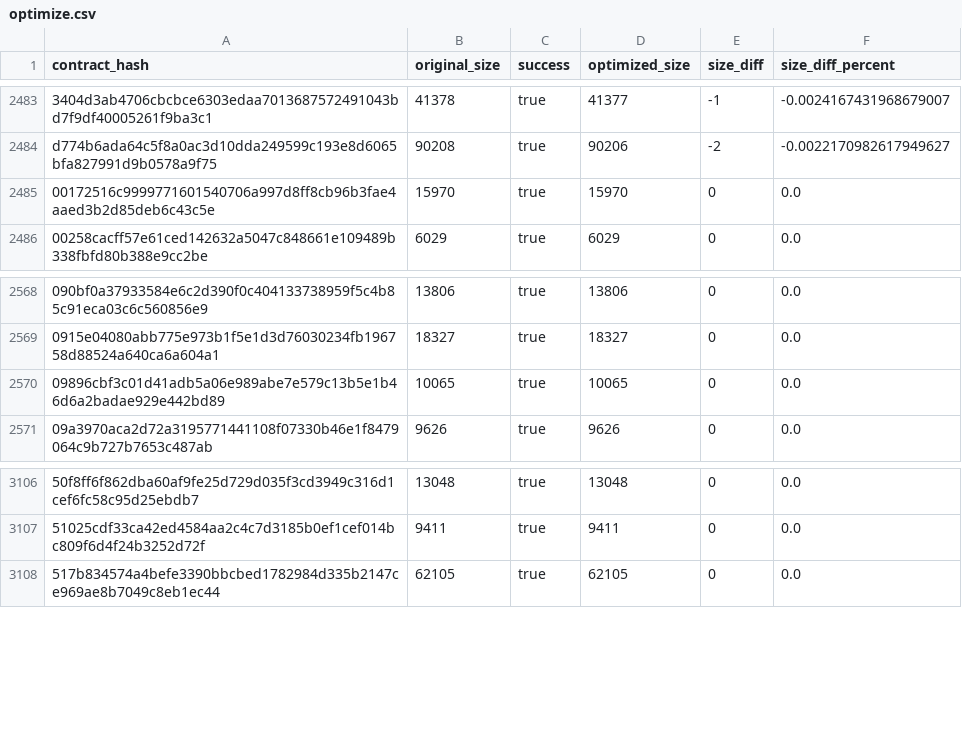
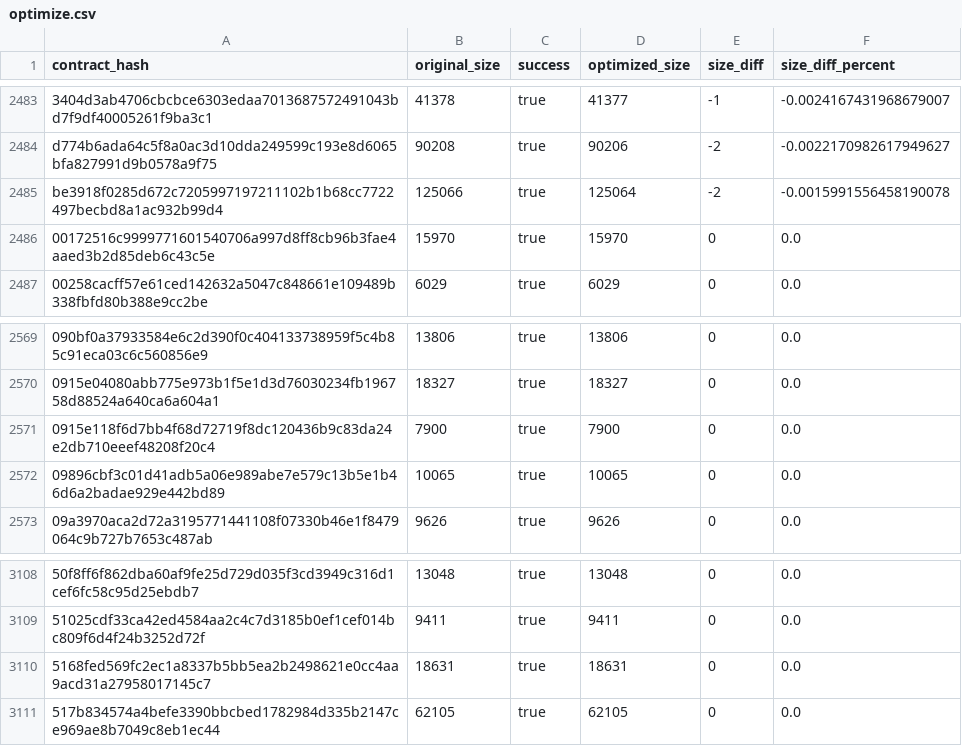
Before and after one commit to drebelsky/contract-wasms, a CSV file: analysis/optimize.csv, drawn as a sheet; only a part is shown, gaps mark what is left out; the diff names each change by its address in the sheet, - before the commit and + after, or states it on an @@ line.

```diff
--- a/analysis/optimize.csv
+++ b/analysis/optimize.csv
+row 2485: be3918f0285d672c7205997197211102b1b68cc7722497becbd8a1ac932b99d4 | 125066 | true | 125064 | -2 | -0.0015991556458190078
+row 2571: 0915e118f6d7bb4f68d72719f8dc120436b9c83da24e2db710eeef48208f20c4 | 7900 | true | 7900 | 0 | 0.0
+row 3110: 5168fed569fc2ec1a8337b5bb5ea2b2498621e0cc4aa9acd31a27958017145c7 | 18631 | true | 18631 | 0 | 0.0
```
Also changed, not shown: analysis/count_instances_per_wasm.csv, analysis/dupe-code.csv, 37 other files.
